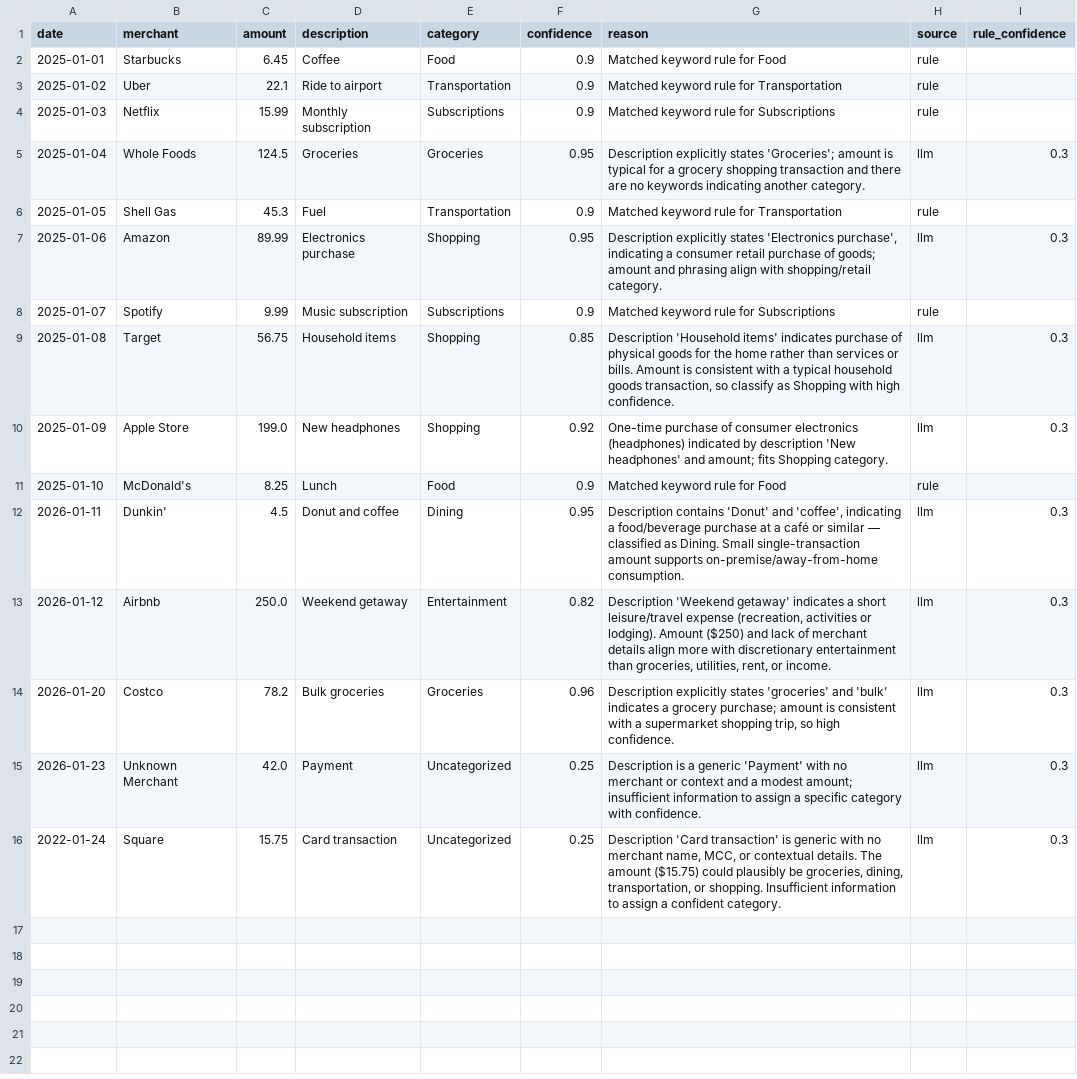
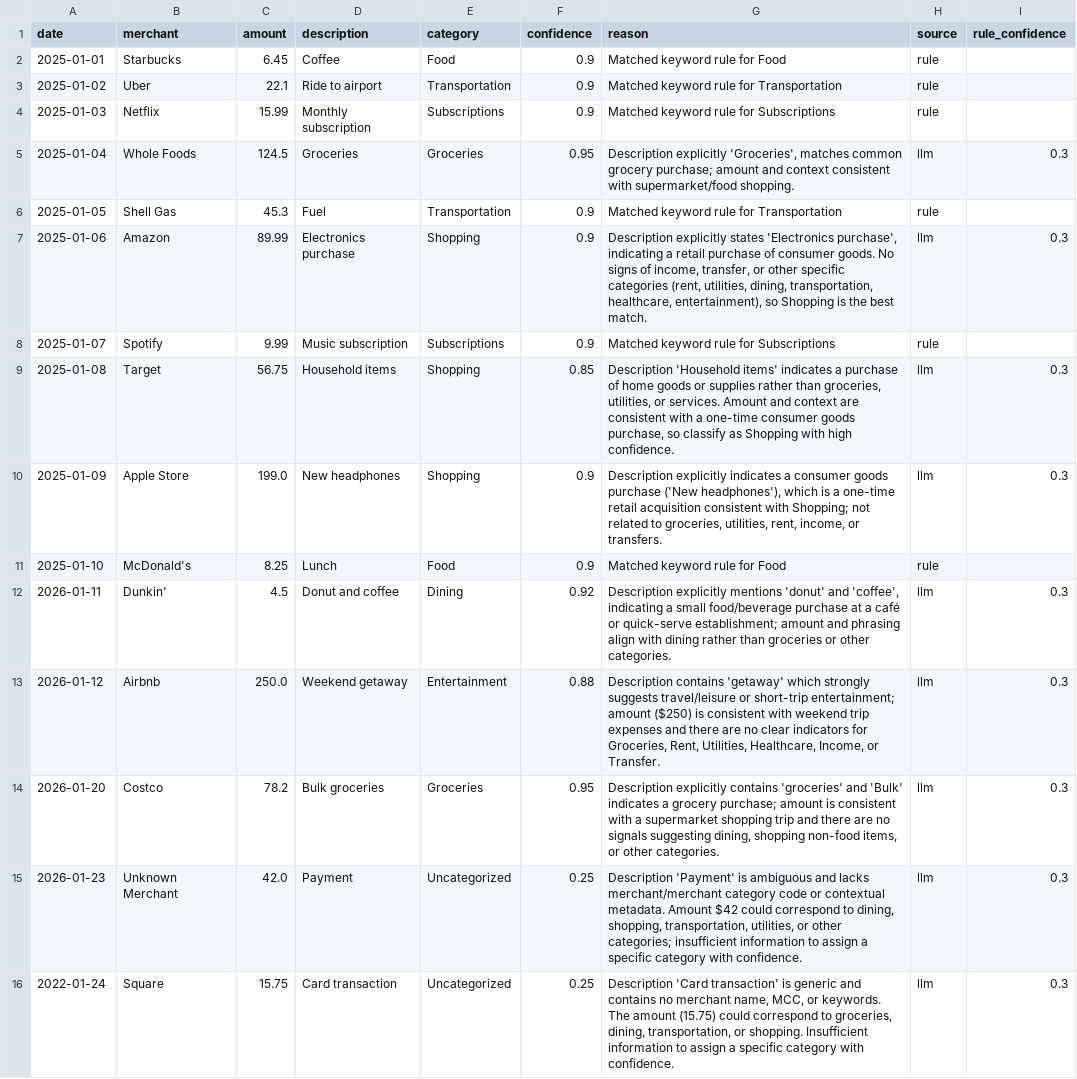
Before and after one commit to kcbailey111/Personal_Finance_Agent, a CSV file: data/processed/categorized_transactions.csv, drawn as a sheet.

```diff
--- a/data/processed/categorized_transactions.csv
+++ b/data/processed/categorized_transactions.csv
@@ -4,13 +4,13 @@ date,merchant,amount,description,category,confidence,reason,source,rule_confiden
 2025-01-03,Netflix,15.99,Monthly subscription,Subscriptions,0.9,Matched keyword rule for Subscriptions,rule,
-2025-01-04,Whole Foods,124.5,Groceries,Groceries,0.95,Description explicitly states 'Groceries'; amount is typical for a grocery shopping transaction and there are no keywords indicating another category.,llm,0.3
+2025-01-04,Whole Foods,124.5,Groceries,Groceries,0.95,"Description explicitly 'Groceries', matches common grocery purchase; amount and context consistent with supermarket/food shopping.",llm,0.3
 2025-01-05,Shell Gas,45.3,Fuel,Transportation,0.9,Matched keyword rule for Transportation,rule,
-2025-01-06,Amazon,89.99,Electronics purchase,Shopping,0.95,"Description explicitly states 'Electronics purchase', indicating a consumer retail purchase of goods; amount and phrasing align with shopping/retail category.",llm,0.3
+2025-01-06,Amazon,89.99,Electronics purchase,Shopping,0.9,"Description explicitly states 'Electronics purchase', indicating a retail purchase of consumer goods. No signs of income, transfer, or other specific categories (rent, utilities, dining, transportation, healthcare, entertainment), so Shopping is the best match.",llm,0.3
 2025-01-07,Spotify,9.99,Music subscription,Subscriptions,0.9,Matched keyword rule for Subscriptions,rule,
-2025-01-08,Target,56.75,Household items,Shopping,0.85,"Description 'Household items' indicates purchase of physical goods for the home rather than services or bills. Amount is consistent with a typical household goods transaction, so classify as Shopping with high confidence.",llm,0.3
-2025-01-09,Apple Store,199.0,New headphones,Shopping,0.92,One-time purchase of consumer electronics (headphones) indicated by description 'New headphones' and amount; fits Shopping category.,llm,0.3
+2025-01-08,Target,56.75,Household items,Shopping,0.85,"Description 'Household items' indicates a purchase of home goods or supplies rather than groceries, utilities, or services. Amount and context are consistent with a one-time consumer goods purchase, so classify as Shopping with high confidence.",llm,0.3
+2025-01-09,Apple Store,199.0,New headphones,Shopping,0.9,"Description explicitly indicates a consumer goods purchase ('New headphones'), which is a one-time retail acquisition consistent with Shopping; not related to groceries, utilities, rent, income, or transfers.",llm,0.3
 2025-01-10,McDonald's,8.25,Lunch,Food,0.9,Matched keyword rule for Food,rule,
-2026-01-11,Dunkin',4.5,Donut and coffee,Dining,0.95,"Description contains 'Donut' and 'coffee', indicating a food/beverage purchase at a café or similar — classified as Dining. Small single-transaction amount supports on-premise/away-from-home consumption.",llm,0.3
-2026-01-12,Airbnb,250.0,Weekend getaway,Entertainment,0.82,"Description 'Weekend getaway' indicates a short leisure/travel expense (recreation, activities or lodging). Amount ($250) and lack of merchant details align more with discretionary entertainment than groceries, utilities, rent, or income.",llm,0.3
-2026-01-20,Costco,78.2,Bulk groceries,Groceries,0.96,"Description explicitly states 'groceries' and 'bulk' indicates a grocery purchase; amount is consistent with a supermarket shopping trip, so high confidence.",llm,0.3
-2026-01-23,Unknown Merchant,42.0,Payment,Uncategorized,0.25,Description is a generic 'Payment' with no merchant or context and a modest amount; insufficient information to assign a specific category with confidence.,llm,0.3
-2022-01-24,Square,15.75,Card transaction,Uncategorized,0.25,"Description 'Card transaction' is generic with no merchant name, MCC, or contextual details. The amount ($15.75) could plausibly be groceries, dining, transportation, or shopping. Insufficient information to assign a confident category.",llm,0.3
+2026-01-11,Dunkin',4.5,Donut and coffee,Dining,0.92,"Description explicitly mentions 'donut' and 'coffee', indicating a small food/beverage purchase at a café or quick-serve establishment; amount and phrasing align with dining rather than groceries or other categories.",llm,0.3
+2026-01-12,Airbnb,250.0,Weekend getaway,Entertainment,0.88,"Description contains 'getaway' which strongly suggests travel/leisure or short-trip entertainment; amount ($250) is consistent with weekend trip expenses and there are no clear indicators for Groceries, Rent, Utilities, Healthcare, Income, or Transfer.",llm,0.3
+2026-01-20,Costco,78.2,Bulk groceries,Groceries,0.95,"Description explicitly contains 'groceries' and 'Bulk' indicates a grocery purchase; amount is consistent with a supermarket shopping trip and there are no signals suggesting dining, shopping non-food items, or other categories.",llm,0.3
+2026-01-23,Unknown Merchant,42.0,Payment,Uncategorized,0.25,"Description 'Payment' is ambiguous and lacks merchant/merchant category code or contextual metadata. Amount $42 could correspond to dining, shopping, transportation, utilities, or other categories; insufficient information to assign a specific category with confidence.",llm,0.3
+2022-01-24,Square,15.75,Card transaction,Uncategorized,0.25,"Description 'Card transaction' is generic and contains no merchant name, MCC, or keywords. The amount (15.75) could correspond to groceries, dining, transportation, or shopping. Insufficient information to assign a specific category with confidence.",llm,0.3
```
Also changed, not shown: 4 other files.
